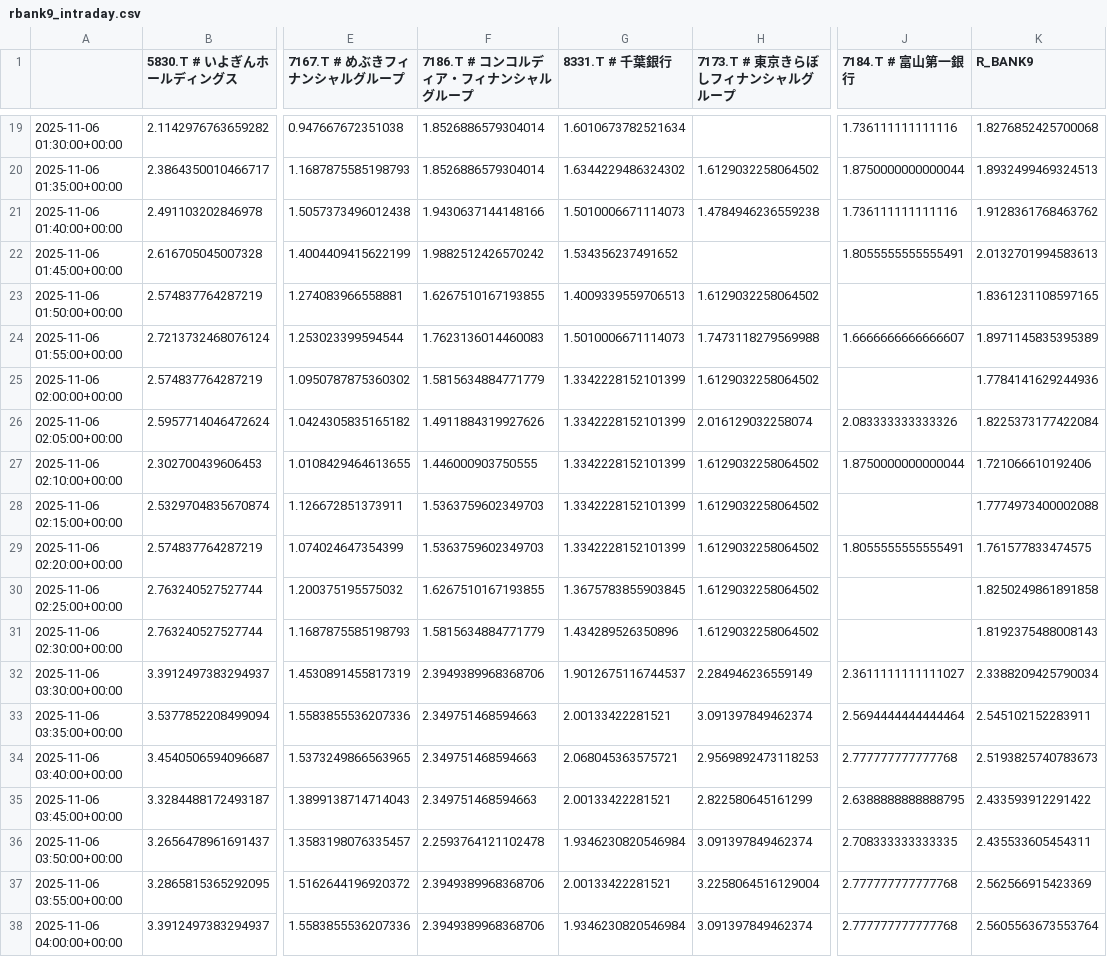
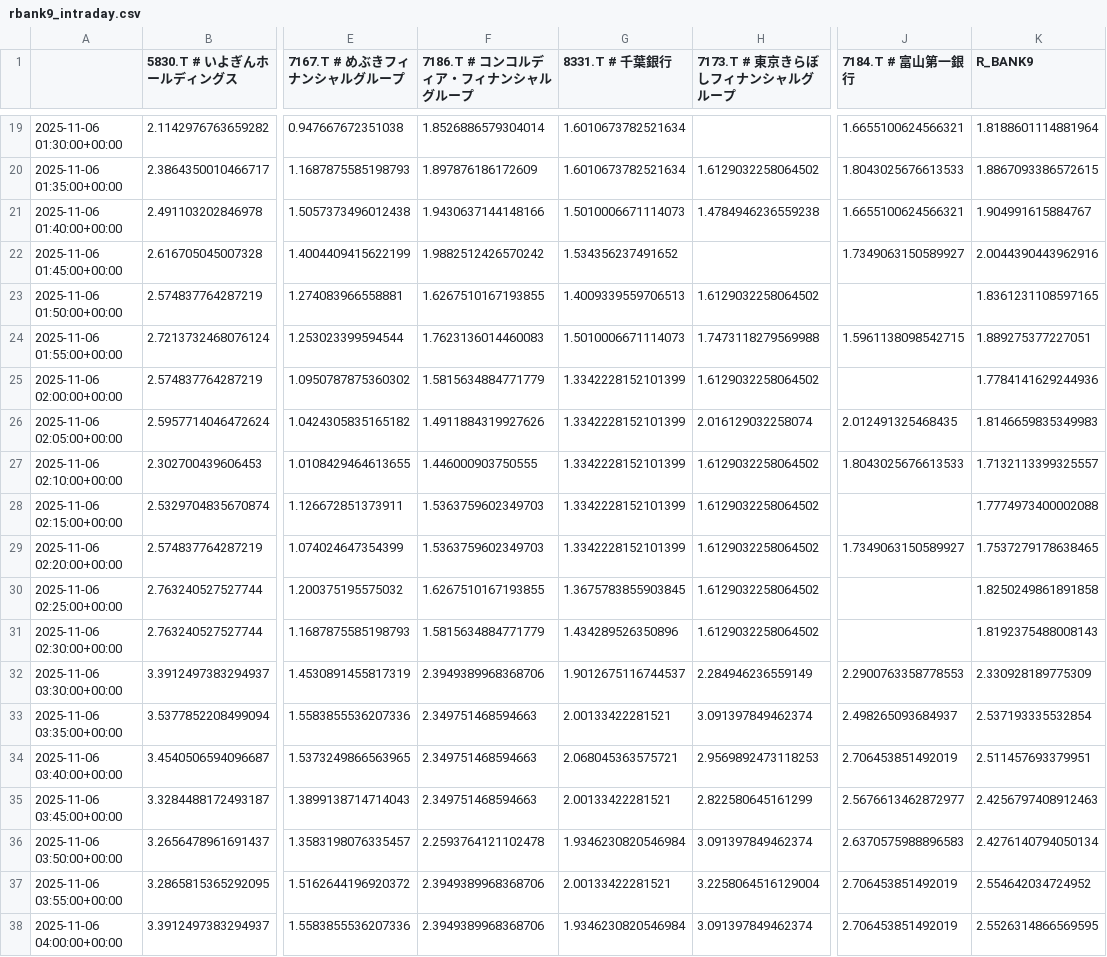
Before and after one commit to SakuraIndex/R-BANK9, a CSV file: docs/outputs/rbank9_intraday.csv, drawn as a sheet; only a part is shown, gaps mark what is left out; the diff covers the shown part only; the diff names each change by its address in the sheet, - before the commit and + after, or states it on an @@ line.

```diff
--- a/docs/outputs/rbank9_intraday.csv
+++ b/docs/outputs/rbank9_intraday.csv
-J19 (7184.T # 富山第一銀行): 1.736111111111116
+J19 (7184.T # 富山第一銀行): 1.6655100624566321
-K19 (R_BANK9): 1.8276852425700068
+K19 (R_BANK9): 1.8188601114881964
-F20 (7186.T # コンコルディア・フィナンシャルグループ): 1.8526886579304014
+F20 (7186.T # コンコルディア・フィナンシャルグループ): 1.897876186172609
-G20 (8331.T # 千葉銀行): 1.6344229486324302
+G20 (8331.T # 千葉銀行): 1.6010673782521634
-J20 (7184.T # 富山第一銀行): 1.8750000000000044
+J20 (7184.T # 富山第一銀行): 1.8043025676613533
-K20 (R_BANK9): 1.8932499469324513
+K20 (R_BANK9): 1.8867093386572615
-J21 (7184.T # 富山第一銀行): 1.736111111111116
+J21 (7184.T # 富山第一銀行): 1.6655100624566321
-K21 (R_BANK9): 1.9128361768463762
+K21 (R_BANK9): 1.904991615884767
-J22 (7184.T # 富山第一銀行): 1.8055555555555491
+J22 (7184.T # 富山第一銀行): 1.7349063150589927
-K22 (R_BANK9): 2.0132701994583613
+K22 (R_BANK9): 2.0044390443962916
-J24 (7184.T # 富山第一銀行): 1.6666666666666607
+J24 (7184.T # 富山第一銀行): 1.5961138098542715
-K24 (R_BANK9): 1.8971145835395389
+K24 (R_BANK9): 1.889275377227051
-J26 (7184.T # 富山第一銀行): 2.083333333333326
+J26 (7184.T # 富山第一銀行): 2.012491325468435
-K26 (R_BANK9): 1.8225373177422084
+K26 (R_BANK9): 1.8146659835349983
-J27 (7184.T # 富山第一銀行): 1.8750000000000044
+J27 (7184.T # 富山第一銀行): 1.8043025676613533
-K27 (R_BANK9): 1.721066610192406
+K27 (R_BANK9): 1.7132113399325557
-J29 (7184.T # 富山第一銀行): 1.8055555555555491
+J29 (7184.T # 富山第一銀行): 1.7349063150589927
-K29 (R_BANK9): 1.761577833474575
+K29 (R_BANK9): 1.7537279178638465
-J32 (7184.T # 富山第一銀行): 2.3611111111111027
+J32 (7184.T # 富山第一銀行): 2.2900763358778553
-K32 (R_BANK9): 2.3388209425790034
+K32 (R_BANK9): 2.330928189775309
-J33 (7184.T # 富山第一銀行): 2.5694444444444464
+J33 (7184.T # 富山第一銀行): 2.498265093684937
-K33 (R_BANK9): 2.545102152283911
+K33 (R_BANK9): 2.537193335532854
-J34 (7184.T # 富山第一銀行): 2.777777777777768
+J34 (7184.T # 富山第一銀行): 2.706453851492019
-K34 (R_BANK9): 2.5193825740783673
+K34 (R_BANK9): 2.511457693379951
-J35 (7184.T # 富山第一銀行): 2.6388888888888795
+J35 (7184.T # 富山第一銀行): 2.5676613462872977
-K35 (R_BANK9): 2.433593912291422
+K35 (R_BANK9): 2.4256797408912463
-J36 (7184.T # 富山第一銀行): 2.708333333333335
+J36 (7184.T # 富山第一銀行): 2.6370575988896583
-K36 (R_BANK9): 2.435533605454311
+K36 (R_BANK9): 2.4276140794050134
-J37:J38 (7184.T # 富山第一銀行): 2.777777777777768
+J37:J38 (7184.T # 富山第一銀行): 2.706453851492019
-K37 (R_BANK9): 2.562566915423369
+K37 (R_BANK9): 2.554642034724952
-K38 (R_BANK9): 2.5605563673553764
+K38 (R_BANK9): 2.5526314866569595
```
Also changed, not shown: 3 added rows and 49 edited cells elsewhere in this file, 2 other files.
